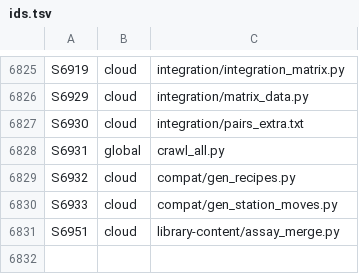
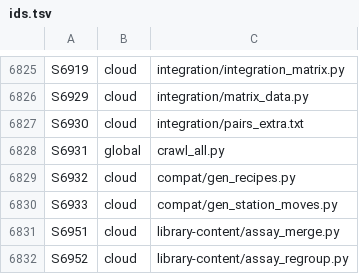
Before and after one commit to GeddyLifeson/Global-Repo, a TSV file: ids.tsv, drawn as a sheet; only a part is shown, gaps mark what is left out.

```diff
--- a/ids.tsv
+++ b/ids.tsv
@@ -6831 +6831,2 @@ S6933	cloud	compat/gen_station_moves.py
 S6951	cloud	library-content/assay_merge.py
+S6952	cloud	library-content/assay_regroup.py
```
Also changed, not shown: cloud_inventory.tsv, 3 other files.
